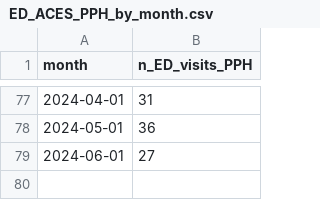
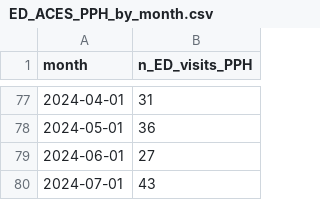
Before and after one commit to peterboroughpublichealth/public-data-opioid-EWSS, a CSV file: ED-visits-ACES/PPH/ED_ACES_PPH_by_month.csv, drawn as a sheet; only a part is shown, gaps mark what is left out.

Commit message:
Updated files with data from July 2024

```diff
--- a/ED-visits-ACES/PPH/ED_ACES_PPH_by_month.csv
+++ b/ED-visits-ACES/PPH/ED_ACES_PPH_by_month.csv
@@ -79 +79,2 @@
 2024-06-01,27
+2024-07-01,43
```
Also changed, not shown: ED-visits-ACES/PPH/ED_ACES_PPH_comparisons_month_to_month.csv, ED-visits-ACES/PPH/ED_ACES_PPH_metrics_last_12_months.csv, 1 other file.
